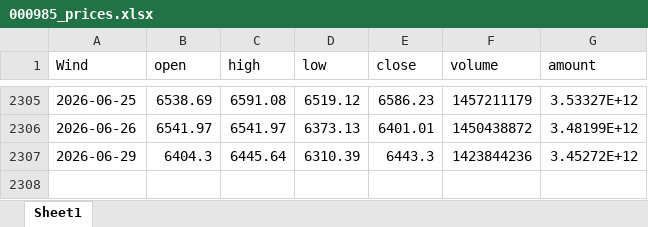
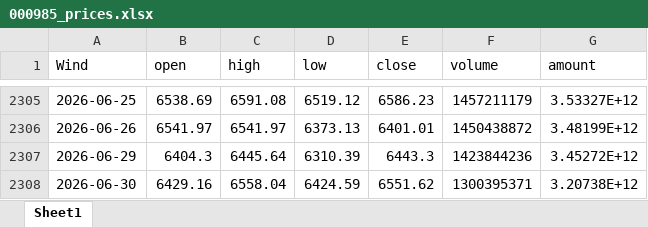
Before and after one commit to kundeyi1/gx_pit_mom_Auto_Bot, an Excel workbook: data/000985_prices.xlsx, sheet Sheet1, drawn as a sheet; only a part is shown, gaps mark what is left out; values as stored, in another font and other column widths than the file's, no borders; the diff names each change by its address in the sheet, - before the commit and + after, or states it on an @@ line.

Commit message:
Auto: update Tushare CITIC data

```diff
--- a/data/000985_prices.xlsx (sheet Sheet1)
+++ b/data/000985_prices.xlsx (sheet Sheet1)
+row 2308: 2026-06-30 | 6429.16 | 6558.04 | 6424.59 | 6551.62 | 1300395371 | 3.20738E+12
```
Also changed, not shown: 3 other files.
